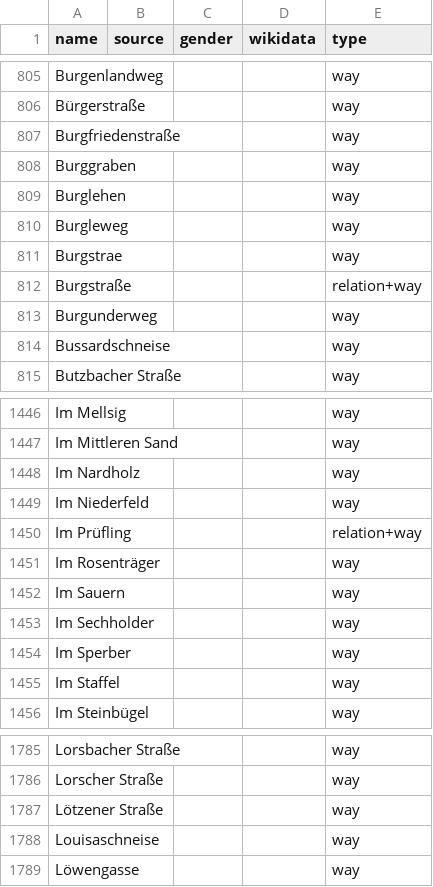
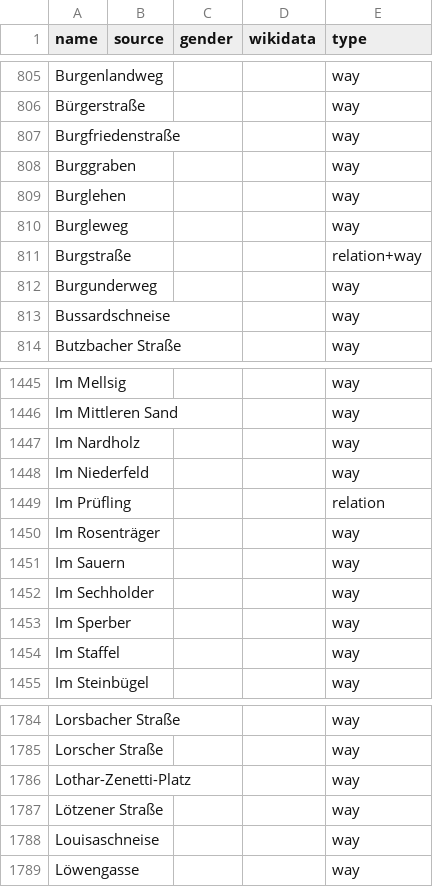
Before and after one commit to EqualStreetNames/equalstreetnames-frankfurt-am-main, a CSV file: data/other.csv, drawn as a sheet; only a part is shown, gaps mark what is left out; removed rows and columns are numbered as before the commit, all else as after; the diff names each change by its address in the sheet, - before the commit and + after, or states it on an @@ line.

```diff
--- a/data/other.csv
+++ b/data/other.csv
-row 811: Burgstrae |  |  |  | way
-E1449 (type): relation+way
+E1449 (type): relation
+row 1786: Lothar-Zenetti-Platz |  |  |  | way
```
Also changed, not shown: 3 other files.
